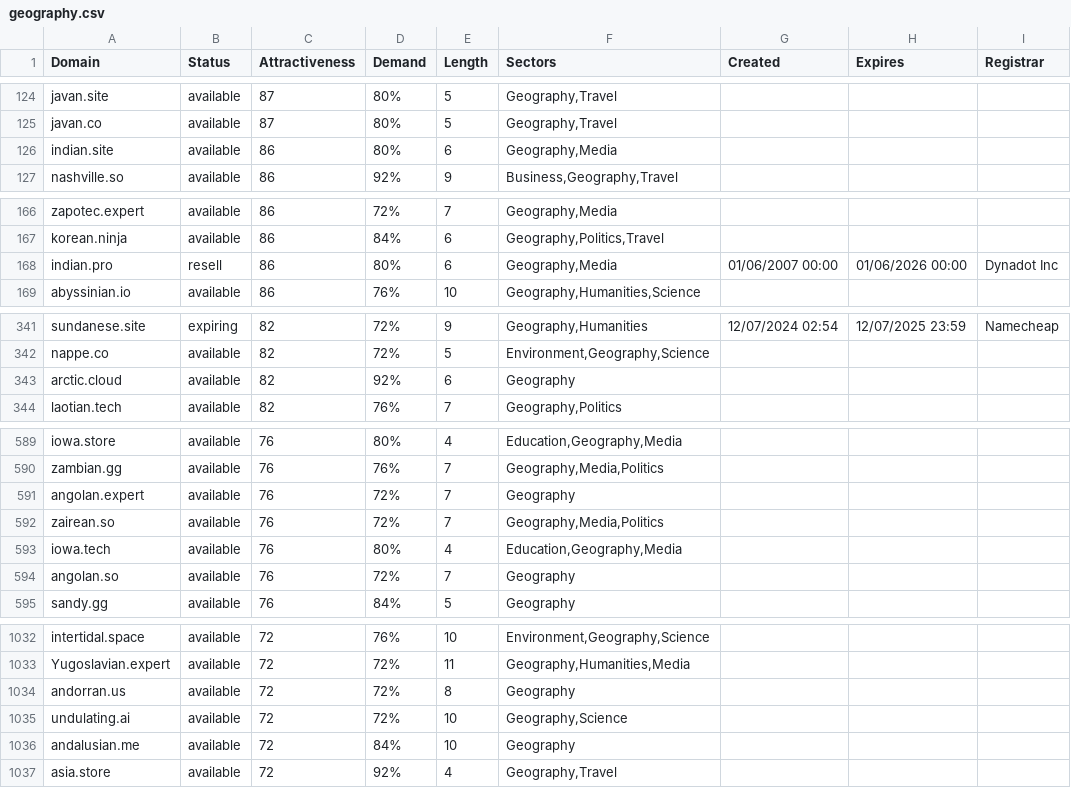
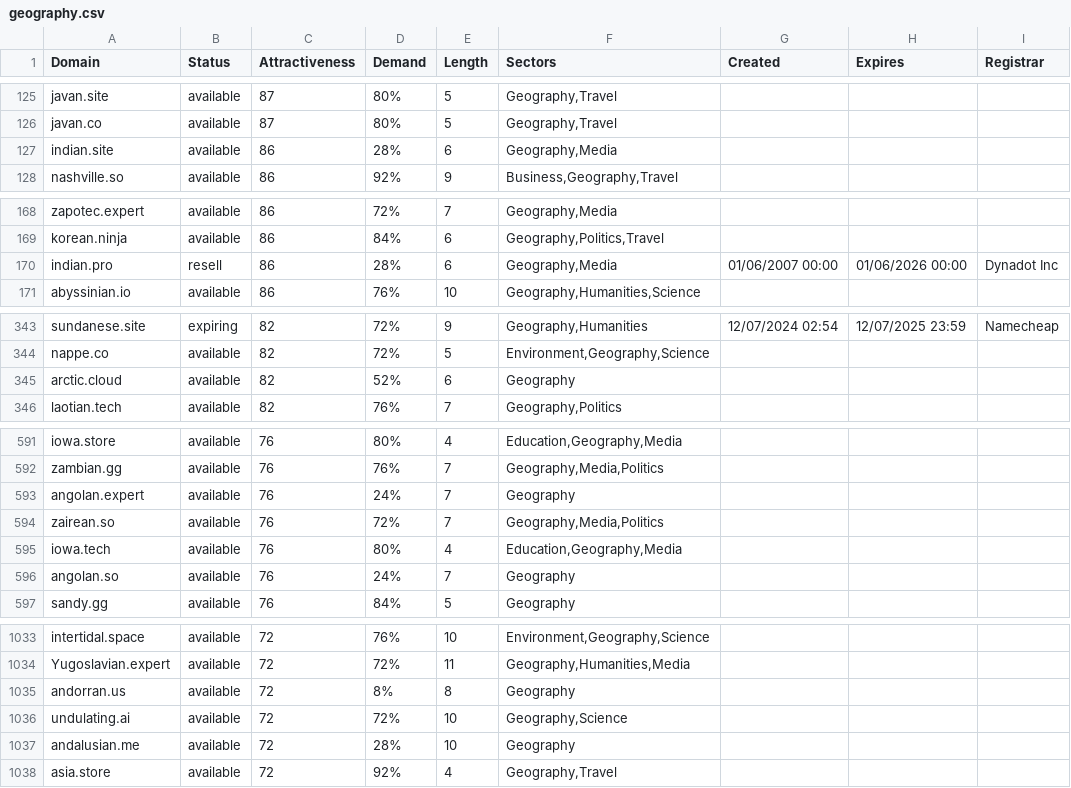
Before and after one commit to UniqueDomains/geography-oneword-domains, a CSV file: geography.csv, drawn as a sheet; only a part is shown, gaps mark what is left out; the diff covers the shown part only.

```diff
--- a/geography.csv
+++ b/geography.csv
@@ -125,3 +126,3 @@ javan.site,available,87,80%,5,"Geography,Travel",,,
 javan.co,available,87,80%,5,"Geography,Travel",,,
-indian.site,available,86,80%,6,"Geography,Media",,,
+indian.site,available,86,28%,6,"Geography,Media",,,
 nashville.so,available,86,92%,9,"Business,Geography,Travel",,,
@@ -167,3 +169,3 @@ zapotec.expert,available,86,72%,7,"Geography,Media",,,
 korean.ninja,available,86,84%,6,"Geography,Politics,Travel",,,
-indian.pro,resell,86,80%,6,"Geography,Media",01/06/2007 00:00,01/06/2026 00:00,Dynadot Inc
+indian.pro,resell,86,28%,6,"Geography,Media",01/06/2007 00:00,01/06/2026 00:00,Dynadot Inc
 abyssinian.io,available,86,76%,10,"Geography,Humanities,Science",,,
@@ -342,3 +344,3 @@ sundanese.site,expiring,82,72%,9,"Geography,Humanities",12/07/2024 02:54,12/07/2
 nappe.co,available,82,72%,5,"Environment,Geography,Science",,,
-arctic.cloud,available,82,92%,6,Geography,,,
+arctic.cloud,available,82,52%,6,Geography,,,
 laotian.tech,available,82,76%,7,"Geography,Politics",,,
@@ -590,6 +592,6 @@ iowa.store,available,76,80%,4,"Education,Geography,Media",,,
 zambian.gg,available,76,76%,7,"Geography,Media,Politics",,,
-angolan.expert,available,76,72%,7,Geography,,,
+angolan.expert,available,76,24%,7,Geography,,,
 zairean.so,available,76,72%,7,"Geography,Media,Politics",,,
 iowa.tech,available,76,80%,4,"Education,Geography,Media",,,
-angolan.so,available,76,72%,7,Geography,,,
+angolan.so,available,76,24%,7,Geography,,,
 sandy.gg,available,76,84%,5,Geography,,,
@@ -1033,5 +1034,5 @@ intertidal.space,available,72,76%,10,"Environment,Geography,Science",,,
 Yugoslavian.expert,available,72,72%,11,"Geography,Humanities,Media",,,
-andorran.us,available,72,72%,8,Geography,,,
+andorran.us,available,72,8%,8,Geography,,,
 undulating.ai,available,72,72%,10,"Geography,Science",,,
-andalusian.me,available,72,84%,10,Geography,,,
+andalusian.me,available,72,28%,10,Geography,,,
 asia.store,available,72,92%,4,"Geography,Travel",,,
```
Also changed, not shown: 4 added rows, 4 removed rows and 34 edited cells elsewhere in this file, 2 other files.
